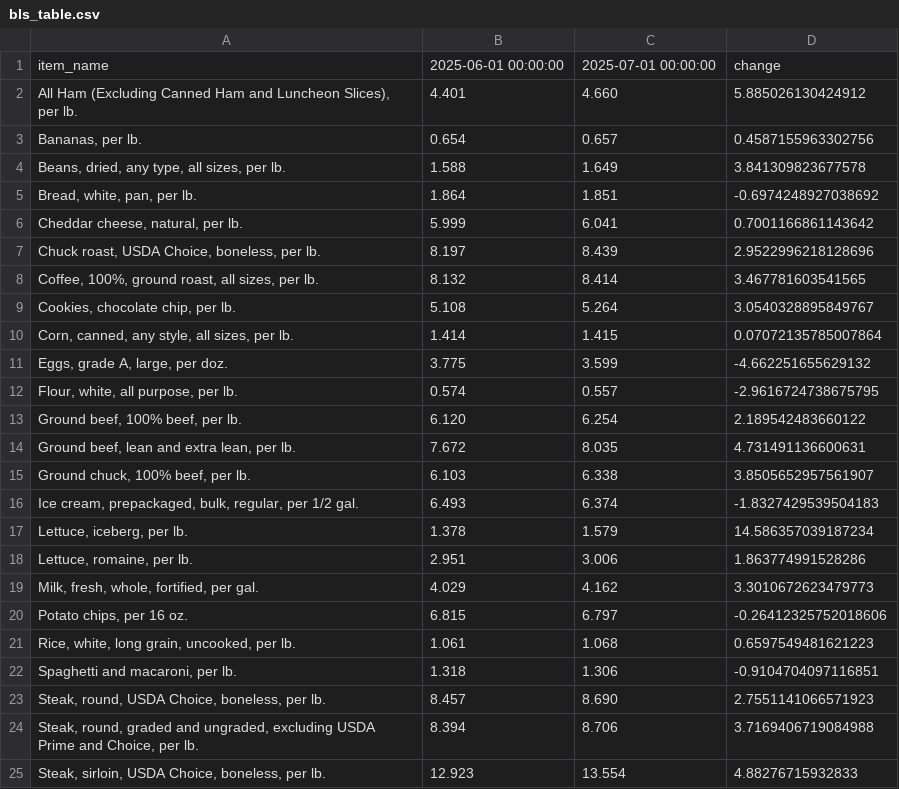
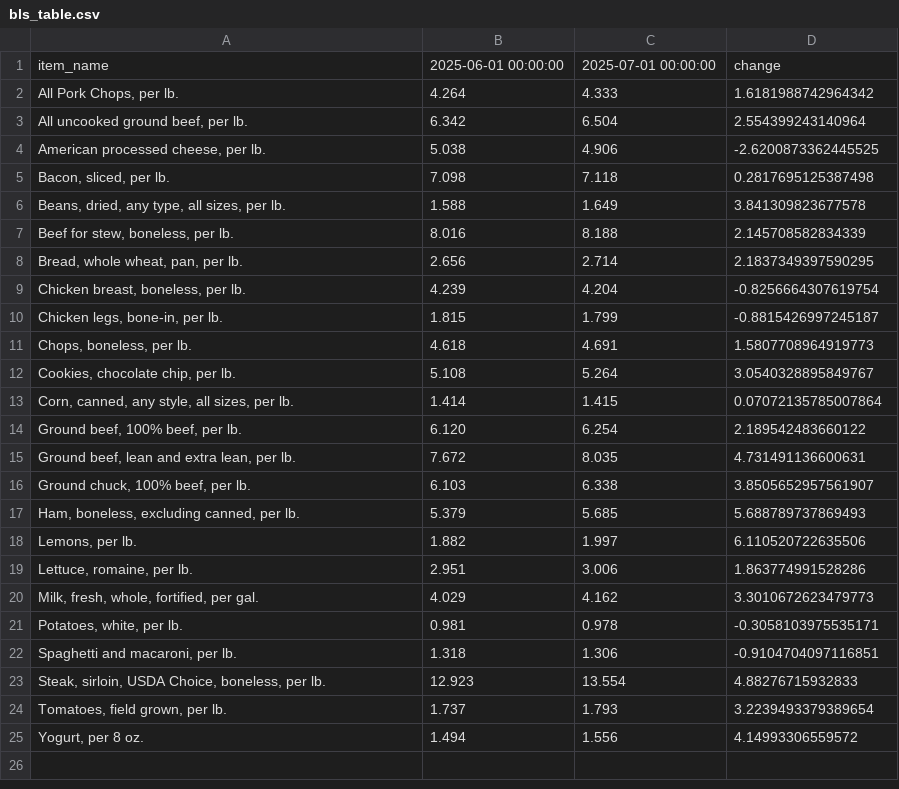
Before and after one commit to kv-hearst/cpi-api, a CSV file: data/bls_table.csv, drawn as a sheet.

```diff
--- a/data/bls_table.csv
+++ b/data/bls_table.csv
@@ -1,13 +1,14 @@
 item_name,2025-06-01 00:00:00,2025-07-01 00:00:00,change
-"All Ham (Excluding Canned Ham and Luncheon Slices), per lb.",4.401,4.660,5.885026130424912
-"Bananas, per lb.",0.654,0.657,0.4587155963302756
+"All Pork Chops, per lb.",4.264,4.333,1.6181988742964342
+"All uncooked ground beef, per lb.",6.342,6.504,2.554399243140964
+"American processed cheese, per lb.",5.038,4.906,-2.6200873362445525
+"Bacon, sliced, per lb.",7.098,7.118,0.2817695125387498
 "Beans, dried, any type, all sizes, per lb.",1.588,1.649,3.841309823677578
-"Bread, white, pan, per lb.",1.864,1.851,-0.6974248927038692
-"Cheddar cheese, natural, per lb.",5.999,6.041,0.7001166861143642
-"Chuck roast, USDA Choice, boneless, per lb.",8.197,8.439,2.9522996218128696
-"Coffee, 100%, ground roast, all sizes, per lb.",8.132,8.414,3.467781603541565
+"Beef for stew, boneless, per lb.",8.016,8.188,2.145708582834339
+"Bread, whole wheat, pan, per lb.",2.656,2.714,2.1837349397590295
+"Chicken breast, boneless, per lb.",4.239,4.204,-0.8256664307619754
+"Chicken legs, bone-in, per lb.",1.815,1.799,-0.8815426997245187
+"Chops, boneless, per lb.",4.618,4.691,1.5807708964919773
 "Cookies, chocolate chip, per lb.",5.108,5.264,3.0540328895849767
 "Corn, canned, any style, all sizes, per lb.",1.414,1.415,0.07072135785007864
-"Eggs, grade A, large, per doz.",3.775,3.599,-4.662251655629132
-"Flour, white, all purpose, per lb.",0.574,0.557,-2.9616724738675795
 "Ground beef, 100% beef, per lb.",6.120,6.254,2.189542483660122
@@ -15,11 +16,10 @@ item_name,2025-06-01 00:00:00,2025-07-01 00:00:00,change
 "Ground chuck, 100% beef, per lb.",6.103,6.338,3.8505652957561907
-"Ice cream, prepackaged, bulk, regular, per 1/2 gal.",6.493,6.374,-1.8327429539504183
-"Lettuce, iceberg, per lb.",1.378,1.579,14.586357039187234
+"Ham, boneless, excluding canned, per lb.",5.379,5.685,5.688789737869493
+"Lemons, per lb.",1.882,1.997,6.110520722635506
 "Lettuce, romaine, per lb.",2.951,3.006,1.863774991528286
 "Milk, fresh, whole, fortified, per gal.",4.029,4.162,3.3010672623479773
-"Potato chips, per 16 oz.",6.815,6.797,-0.26412325752018606
-"Rice, white, long grain, uncooked, per lb.",1.061,1.068,0.6597549481621223
+"Potatoes, white, per lb.",0.981,0.978,-0.3058103975535171
 "Spaghetti and macaroni, per lb.",1.318,1.306,-0.9104704097116851
-"Steak, round, USDA Choice, boneless, per lb.",8.457,8.690,2.7551141066571923
-"Steak, round, graded and ungraded, excluding USDA Prime and Choice, per lb.",8.394,8.706,3.7169406719084988
 "Steak, sirloin, USDA Choice, boneless, per lb.",12.923,13.554,4.88276715932833
+"Tomatoes, field grown, per lb.",1.737,1.793,3.2239493379389654
+"Yogurt, per 8 oz.",1.494,1.556,4.14993306559572
```
Also changed, not shown: data/bls_chart.csv, data/bls_data.csv.
